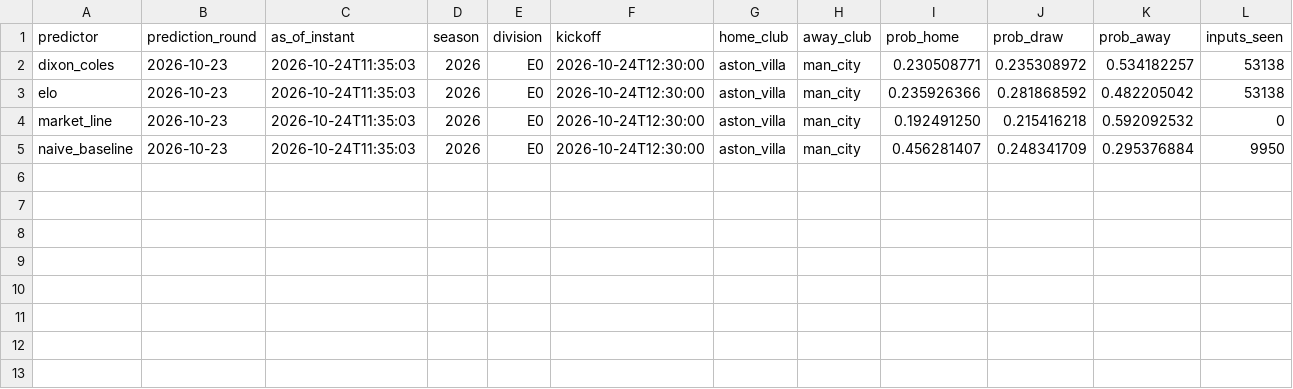
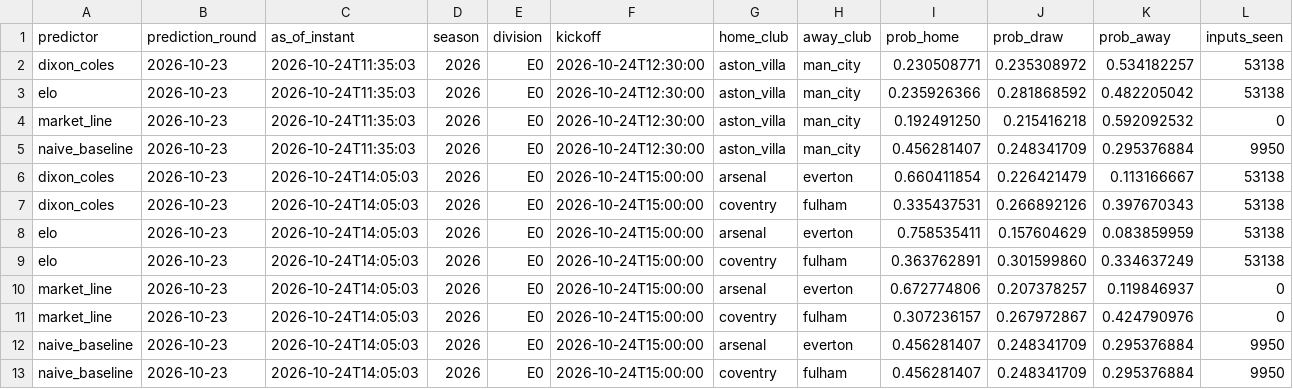
Before and after one commit to linuslouie159/epl-predictor, a CSV file: outputs/prematch/2026-10-24.csv, drawn as a sheet; only a part is shown; rows hold the shown columns only; the diff names each change by its address in the sheet, - before the commit and + after, or states it on an @@ line.

Commit message:
Read arsenal v everton, coventry v fulham before kickoff: 8 Predictions from market_line, naive_baseline, dixon_coles, elo

```diff
--- a/outputs/prematch/2026-10-24.csv
+++ b/outputs/prematch/2026-10-24.csv
+row 6: dixon_coles | 2026-10-23 | 2026-10-24T14:05:03 | 2026 | E0 | 2026-10-24T15:00:00 | arsenal | everton | 0.660411854 | 0.226421479 | 0.113166667 | 53138
+row 7: dixon_coles | 2026-10-23 | 2026-10-24T14:05:03 | 2026 | E0 | 2026-10-24T15:00:00 | coventry | fulham | 0.335437531 | 0.266892126 | 0.397670343 | 53138
+row 8: elo | 2026-10-23 | 2026-10-24T14:05:03 | 2026 | E0 | 2026-10-24T15:00:00 | arsenal | everton | 0.758535411 | 0.157604629 | 0.083859959 | 53138
+row 9: elo | 2026-10-23 | 2026-10-24T14:05:03 | 2026 | E0 | 2026-10-24T15:00:00 | coventry | fulham | 0.363762891 | 0.301599860 | 0.334637249 | 53138
+row 10: market_line | 2026-10-23 | 2026-10-24T14:05:03 | 2026 | E0 | 2026-10-24T15:00:00 | arsenal | everton | 0.672774806 | 0.207378257 | 0.119846937 | 0
+row 11: market_line | 2026-10-23 | 2026-10-24T14:05:03 | 2026 | E0 | 2026-10-24T15:00:00 | coventry | fulham | 0.307236157 | 0.267972867 | 0.424790976 | 0
+row 12: naive_baseline | 2026-10-23 | 2026-10-24T14:05:03 | 2026 | E0 | 2026-10-24T15:00:00 | arsenal | everton | 0.456281407 | 0.248341709 | 0.295376884 | 9950
+row 13: naive_baseline | 2026-10-23 | 2026-10-24T14:05:03 | 2026 | E0 | 2026-10-24T15:00:00 | coventry | fulham | 0.456281407 | 0.248341709 | 0.295376884 | 9950
```
